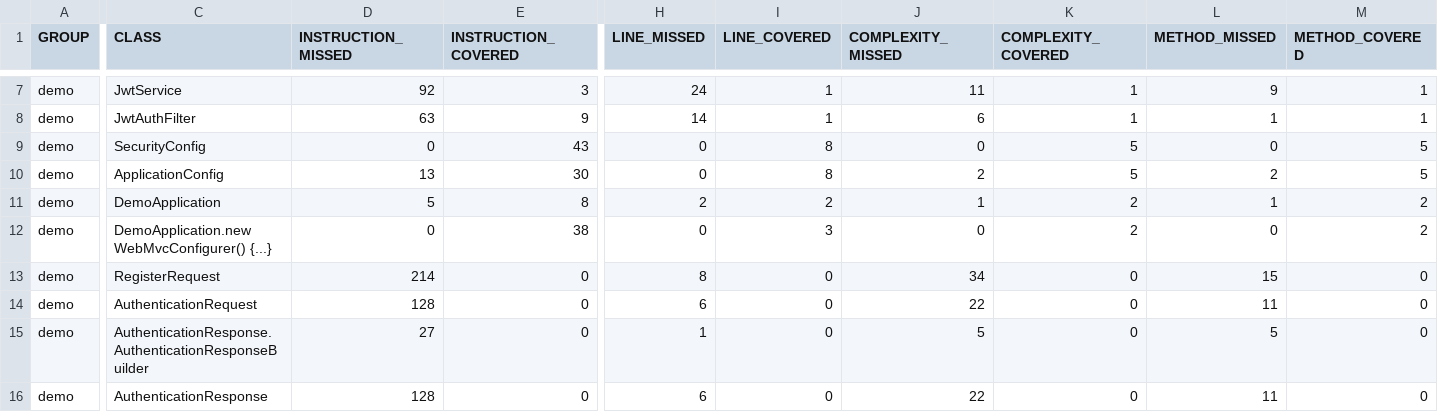
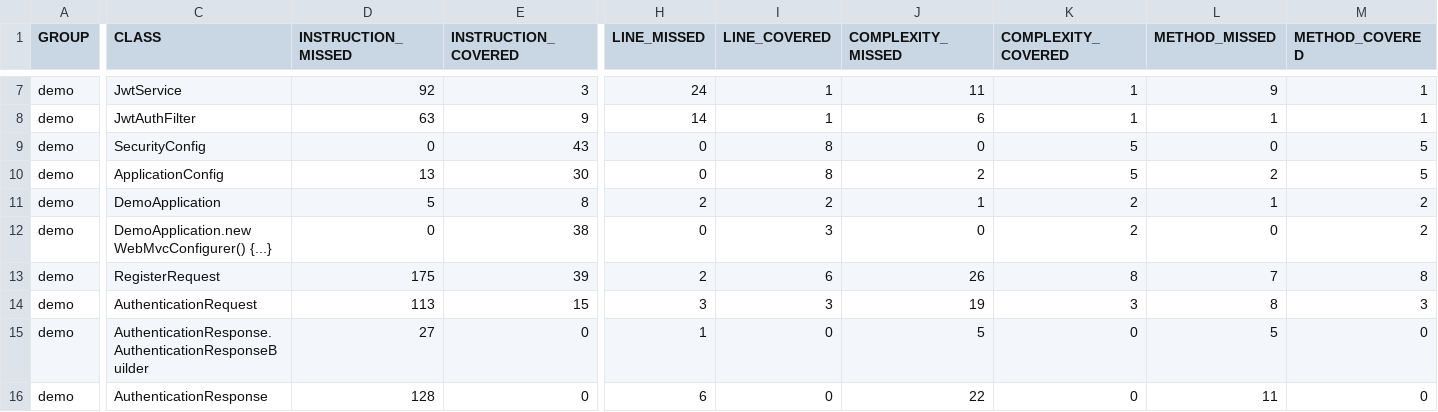
Before and after one commit to mikasajaeger19/SE_LAB_Team8_NITCONF, a CSV file: demo/target/site/jacoco/jacoco.csv, drawn as a sheet; only a part is shown, gaps mark what is left out; the diff covers the shown part only; the diff names each change by its address in the sheet, - before the commit and + after, or states it on an @@ line.

```diff
--- a/demo/target/site/jacoco/jacoco.csv
+++ b/demo/target/site/jacoco/jacoco.csv
-D13 (INSTRUCTION_MISSED): 214
+D13 (INSTRUCTION_MISSED): 175
-E13 (INSTRUCTION_COVERED): 0
+E13 (INSTRUCTION_COVERED): 39
-H13 (LINE_MISSED): 8
+H13 (LINE_MISSED): 2
-I13 (LINE_COVERED): 0
+I13 (LINE_COVERED): 6
-J13 (COMPLEXITY_MISSED): 34
+J13 (COMPLEXITY_MISSED): 26
-K13 (COMPLEXITY_COVERED): 0
+K13 (COMPLEXITY_COVERED): 8
-L13 (METHOD_MISSED): 15
+L13 (METHOD_MISSED): 7
-M13 (METHOD_COVERED): 0
+M13 (METHOD_COVERED): 8
-D14 (INSTRUCTION_MISSED): 128
+D14 (INSTRUCTION_MISSED): 113
-E14 (INSTRUCTION_COVERED): 0
+E14 (INSTRUCTION_COVERED): 15
-H14 (LINE_MISSED): 6
+H14 (LINE_MISSED): 3
-I14 (LINE_COVERED): 0
+I14 (LINE_COVERED): 3
-J14 (COMPLEXITY_MISSED): 22
+J14 (COMPLEXITY_MISSED): 19
-K14 (COMPLEXITY_COVERED): 0
+K14 (COMPLEXITY_COVERED): 3
-L14 (METHOD_MISSED): 11
+L14 (METHOD_MISSED): 8
-M14 (METHOD_COVERED): 0
+M14 (METHOD_COVERED): 3
```
Also changed, not shown: 28 edited cells elsewhere in this file, 45 other files.
